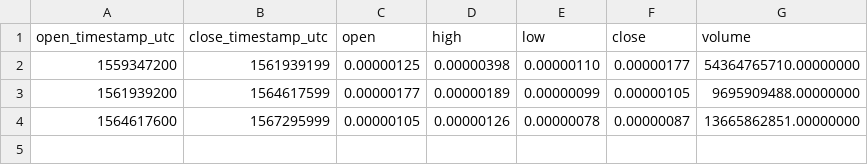
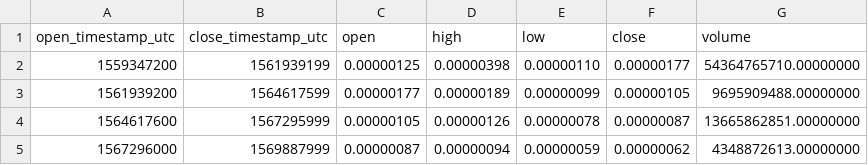
Before and after one commit to cryptobigbro/binance-ONEBTC, a CSV file: binance-ONEBTC-1M.csv, drawn as a sheet; the diff names each change by its address in the sheet, - before the commit and + after, or states it on an @@ line.

```diff
--- a/binance-ONEBTC-1M.csv
+++ b/binance-ONEBTC-1M.csv
+row 5: 1567296000 | 1569887999 | 0.00000087 | 0.00000094 | 0.00000059 | 0.00000062 | 4348872613.00000000
```
Also changed, not shown: binance-ONEBTC-1d.csv, binance-ONEBTC-1h.csv.
